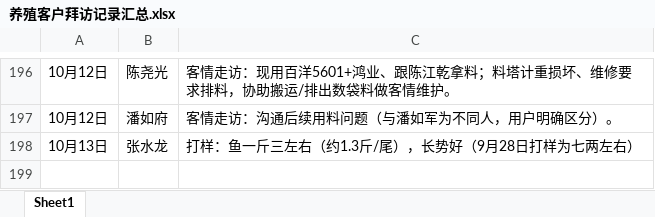
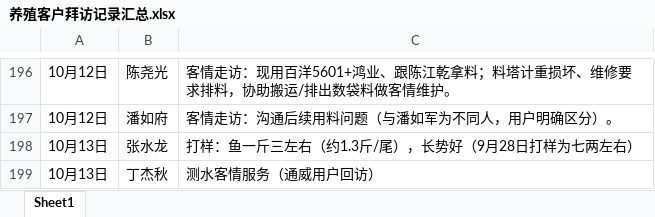
Before and after one commit to shengjunfu02-maker/iwork, an Excel workbook: 数据/养殖客户拜访记录汇总.xlsx, sheet Sheet1, drawn as a sheet; only a part is shown, gaps mark what is left out; values as stored, in another font and other column widths than the file's, no borders; the diff names each change by its address in the sheet, - before the commit and + after, or states it on an @@ line.

Commit message:
拜访汇总：追加丁杰秋10.13测水客情服务

```diff
--- a/数据/养殖客户拜访记录汇总.xlsx (sheet Sheet1)
+++ b/数据/养殖客户拜访记录汇总.xlsx (sheet Sheet1)
+row 199: 10月13日 | 丁杰秋 | 测水客情服务（通威用户回访）
```
